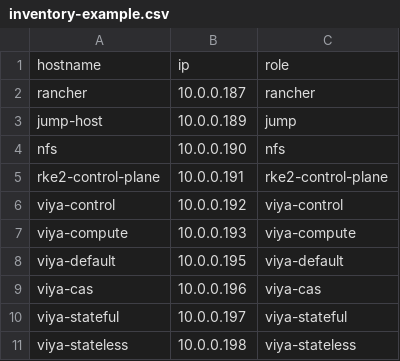
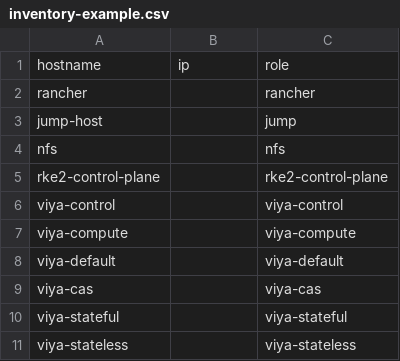
Before and after one commit to YoshiyukiKono/sas-viya-rke2-sles-reference, a CSV file: inventory-example.csv, drawn as a sheet.

Commit message:
Update inventory-example.csv

```diff
--- a/inventory-example.csv
+++ b/inventory-example.csv
@@ -1,11 +1,11 @@
 hostname,ip,role
-rancher,10.0.0.187,rancher
-jump-host,10.0.0.189,jump
-nfs,10.0.0.190,nfs
-rke2-control-plane,10.0.0.191,rke2-control-plane
-viya-control,10.0.0.192,viya-control
-viya-compute,10.0.0.193,viya-compute
-viya-default,10.0.0.195,viya-default
-viya-cas,10.0.0.196,viya-cas
-viya-stateful,10.0.0.197,viya-stateful
-viya-stateless,10.0.0.198,viya-stateless
+rancher,,rancher
+jump-host,,jump
+nfs,,nfs
+rke2-control-plane,,rke2-control-plane
+viya-control,,viya-control
+viya-compute,,viya-compute
+viya-default,,viya-default
+viya-cas,,viya-cas
+viya-stateful,,viya-stateful
+viya-stateless,,viya-stateless
```
